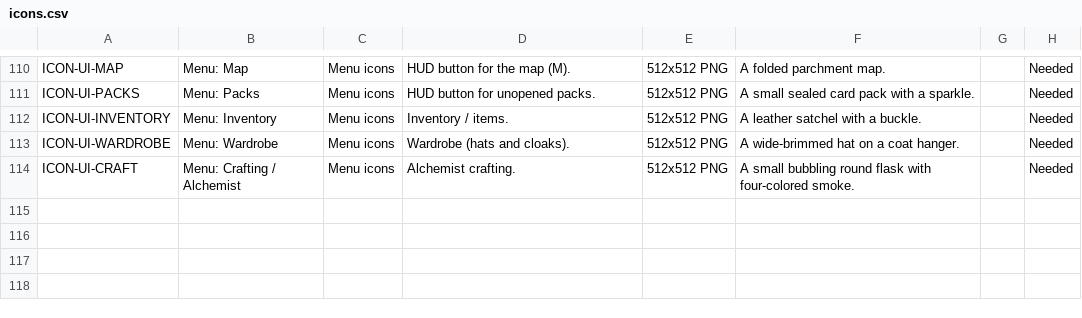
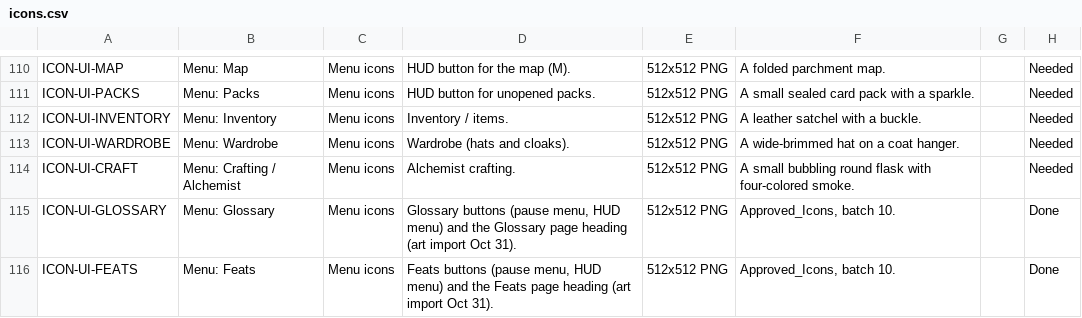
Before and after one commit to Aglowatz/Deckbuilder-rpg, a CSV file: data/source/icons.csv, drawn as a sheet; only a part is shown, gaps mark what is left out.

```diff
--- a/data/source/icons.csv
+++ b/data/source/icons.csv
@@ -114 +114,3 @@ ICON-UI-WARDROBE,Menu: Wardrobe,Menu icons,Wardrobe (hats and cloaks).,512x512 P
 ICON-UI-CRAFT,Menu: Crafting / Alchemist,Menu icons,Alchemist crafting.,512x512 PNG,A small bubbling round flask with four-colored smoke.,,Needed
+ICON-UI-GLOSSARY,Menu: Glossary,Menu icons,"Glossary buttons (pause menu, HUD menu) and the Glossary page heading (art import Oct 31).",512x512 PNG,"Approved_Icons, batch 10.",,Done
+ICON-UI-FEATS,Menu: Feats,Menu icons,"Feats buttons (pause menu, HUD menu) and the Feats page heading (art import Oct 31).",512x512 PNG,"Approved_Icons, batch 10.",,Done
```
Also changed, not shown: data/source/icons_import_manifest.csv, 36 other files.
